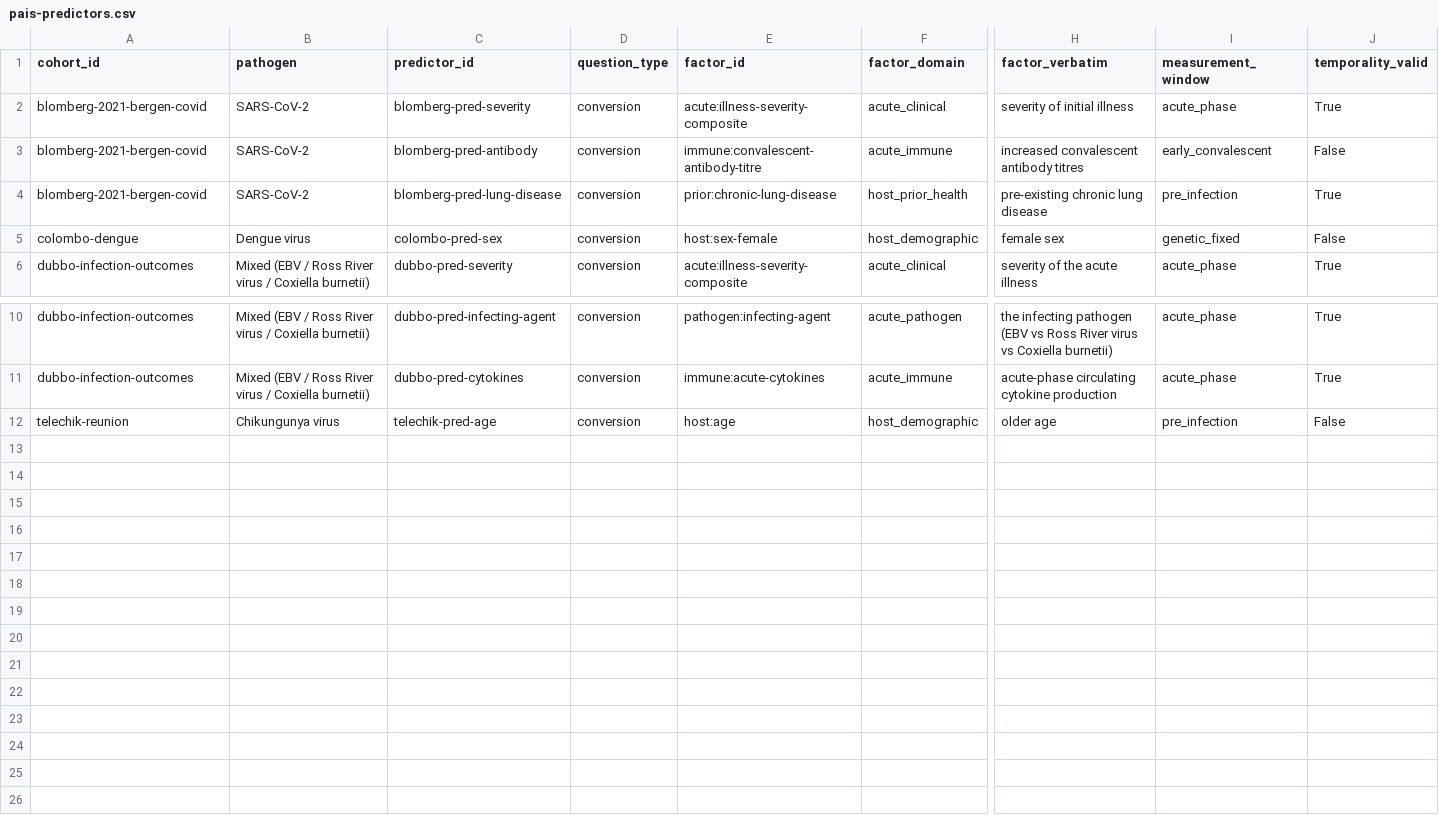
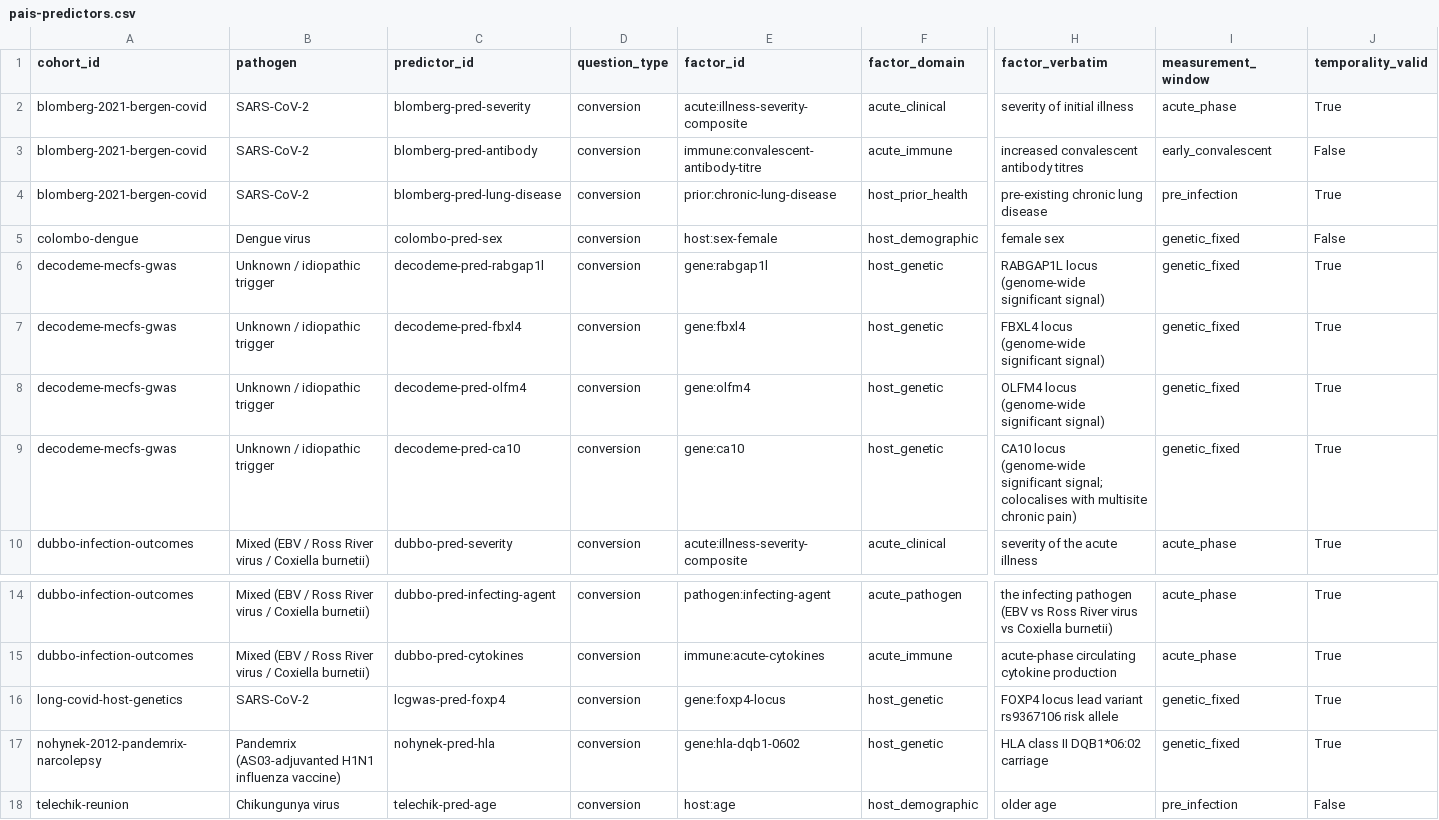
Before and after one commit to MattH55/osmf-research-tracker, a CSV file: data/pais-predictors.csv, drawn as a sheet; only a part is shown, gaps mark what is left out; rows hold the shown columns only; the diff names each change by its address in the sheet, - before the commit and + after, or states it on an @@ line.

Commit message:
Add host-genetic susceptibility factors (SNPs/HLA/GWAS loci)
Adds the generic host-genetic axis of susceptibility, all temporality-valid by construction
(genetic_fixed × registry_linkage), all web-verified:
- Pandemrix narcolepsy: HLA-DQB1*06:02 carriage (~100% of vaccine-triggered cases; Partinen
  2012 added as companion publication on the Nohynek cohort).
- Long COVID: new cohort long-covid-host-genetics — the Long COVID Host Genetics Initiative
  GWAS (Lammi et al., Nature Genetics 2025): FOXP4 rs9367106, OR 1.65, replicated.
- ME/CFS: new cohort decodeme-mecfs-gwas — DecodeME (2025 preprint, 15,579 cases): the four
  replicated genome-wide signals RABGAP1L, FBXL4, OLFM4, CA10 (flagged preprint).

New factors (gene:hla-dqb1-0602, gene:foxp4-locus, gene:rabgap1l/olfm4/fbxl4/ca10) and a
case-def:long-covid measure. 32 cohorts, 17 predictors (6 host-genetic across 3 triggers).
The susceptibility page's factor × pathogen matrix now populates the host-genetic domain, and
new by-disease subsections appear for ME/CFS (DecodeME) and Pandemrix (HLA). Deterministic; CI-green.

```diff
--- a/data/pais-predictors.csv
+++ b/data/pais-predictors.csv
+row 6: decodeme-mecfs-gwas | Unknown / idiopathic trigger | decodeme-pred-rabgap1l | conversion | gene:rabgap1l | host_genetic | RABGAP1L locus (genome-wide significant signal) | genetic_fixed | True
+row 7: decodeme-mecfs-gwas | Unknown / idiopathic trigger | decodeme-pred-fbxl4 | conversion | gene:fbxl4 | host_genetic | FBXL4 locus (genome-wide significant signal) | genetic_fixed | True
+row 8: decodeme-mecfs-gwas | Unknown / idiopathic trigger | decodeme-pred-olfm4 | conversion | gene:olfm4 | host_genetic | OLFM4 locus (genome-wide significant signal) | genetic_fixed | True
+row 9: decodeme-mecfs-gwas | Unknown / idiopathic trigger | decodeme-pred-ca10 | conversion | gene:ca10 | host_genetic | CA10 locus (genome-wide significant signal; colocalises with multisite chronic pain) | genetic_fixed | True
+row 16: long-covid-host-genetics | SARS-CoV-2 | lcgwas-pred-foxp4 | conversion | gene:foxp4-locus | host_genetic | FOXP4 locus lead variant rs9367106 risk allele | genetic_fixed | True
+row 17: nohynek-2012-pandemrix-narcolepsy | Pandemrix (AS03-adjuvanted H1N1 influenza vaccine) | nohynek-pred-hla | conversion | gene:hla-dqb1-0602 | host_genetic | HLA class II DQB1*06:02 carriage | genetic_fixed | True
```
Also changed, not shown: data/pais-cohorts.csv, 14 other files.
